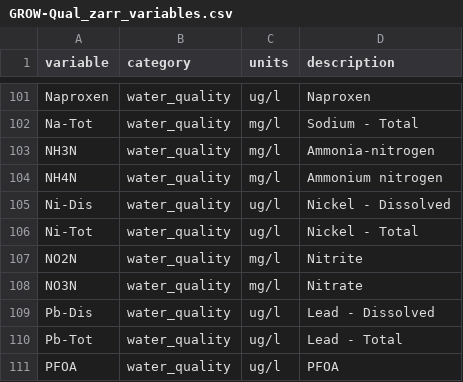
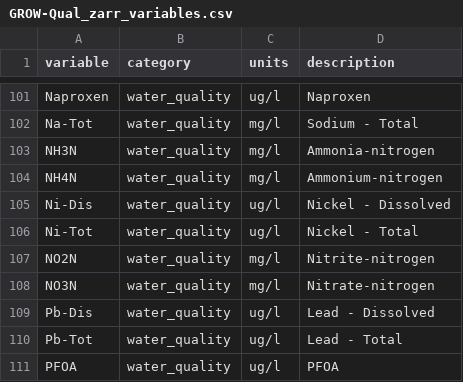
Before and after one commit to SustainableWaterSystems/GROW-Qual, a CSV file: GROW-Qual_zarr_variables.csv, drawn as a sheet; only a part is shown, gaps mark what is left out.

Commit message:
Add files via upload
update variable names

```diff
--- a/GROW-Qual_zarr_variables.csv
+++ b/GROW-Qual_zarr_variables.csv
@@ -103,7 +103,7 @@ Na-Tot,water_quality,mg/l,Sodium - Total
 NH3N,water_quality,mg/l,Ammonia-nitrogen
-NH4N,water_quality,mg/l,Ammonium nitrogen
+NH4N,water_quality,mg/l,Ammonium-nitrogen
 Ni-Dis,water_quality,ug/l,Nickel - Dissolved
 Ni-Tot,water_quality,ug/l,Nickel - Total
-NO2N,water_quality,mg/l,Nitrite
-NO3N,water_quality,mg/l,Nitrate
+NO2N,water_quality,mg/l,Nitrite-nitrogen
+NO3N,water_quality,mg/l,Nitrate-nitrogen
 Pb-Dis,water_quality,ug/l,Lead - Dissolved
```
